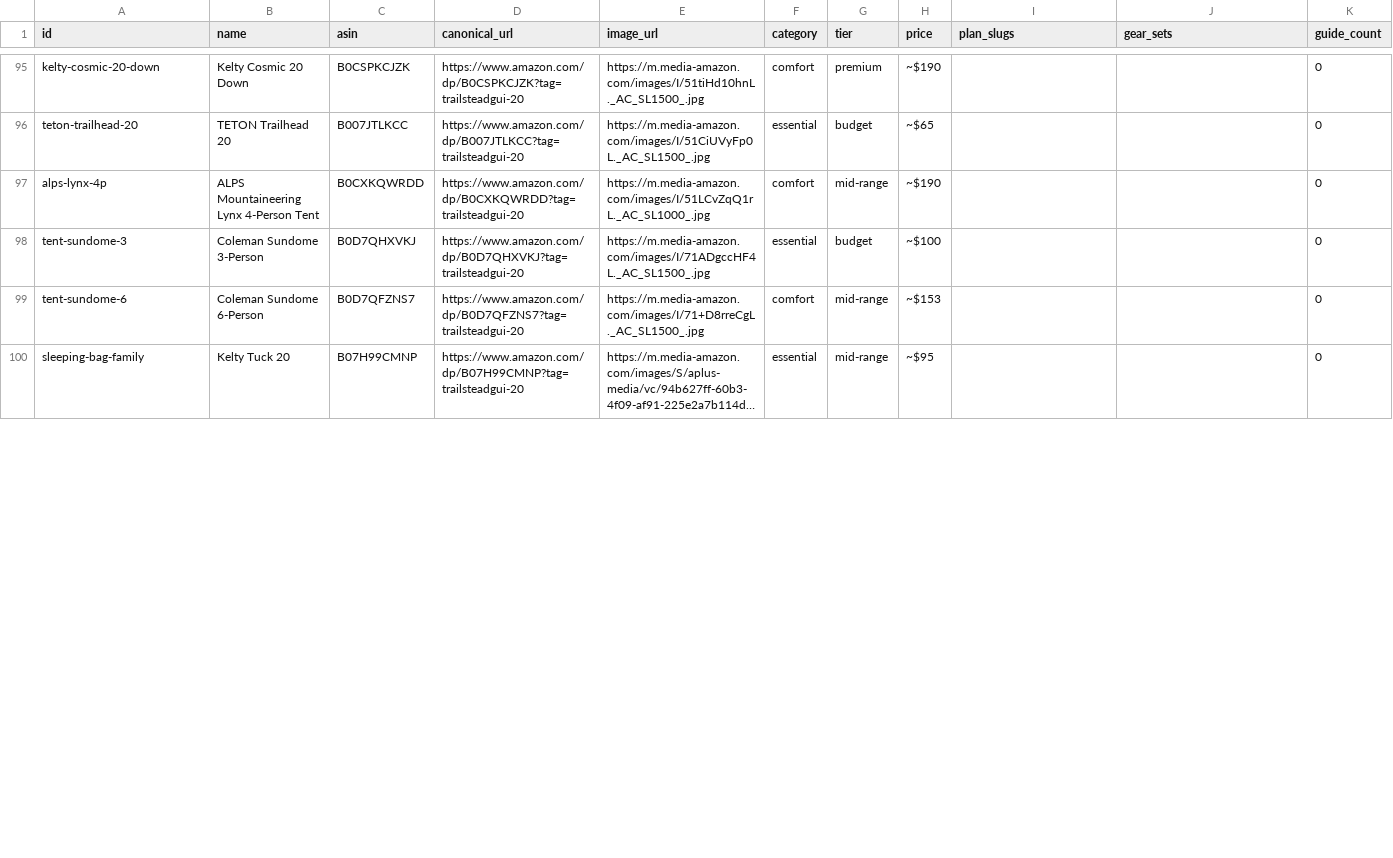
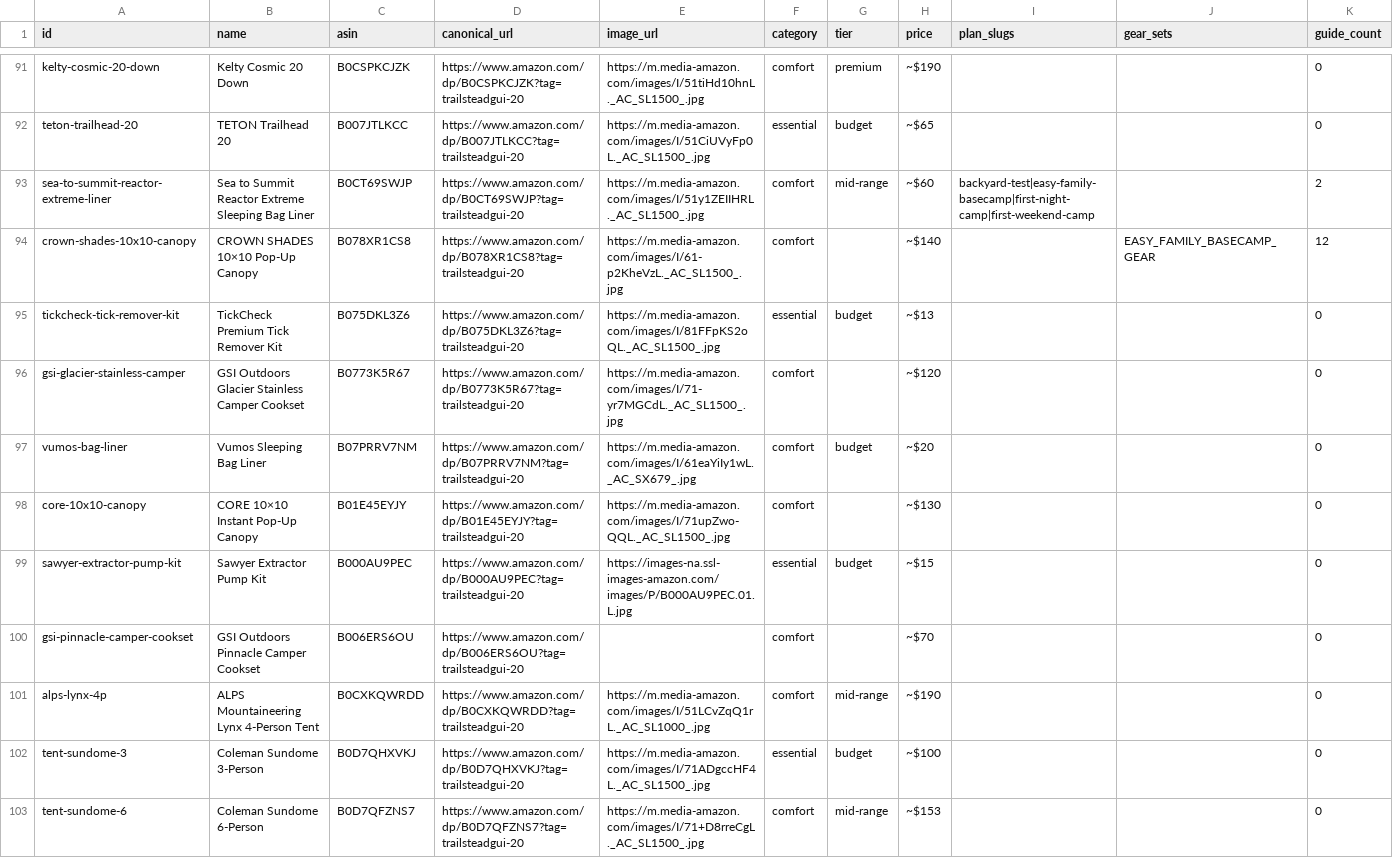
Before and after one commit to wtblacklock/trailsteadguide, a CSV file: data/affiliate-audit.csv, drawn as a sheet; only a part is shown, gaps mark what is left out; the shorter side is filled out with more unchanged rows; long unchanged cells end in …; rows hold the shown columns only; the diff covers the shown part only; the diff names each change by its address in the sheet, - before the commit and + after, or states it on an @@ line.

```diff
--- a/data/affiliate-audit.csv
+++ b/data/affiliate-audit.csv
+row 93: sea-to-summit-reactor-extreme-liner | Sea to Summit Reactor Extreme Sleeping Bag Liner | B0CT69SWJP | https://www.amazon.com/dp/B0CT69SWJP?tag=trailsteadgui-20 | https://m.media-amazon.com/images/I/51y1ZEIIHRL._AC_SL1500_.jpg | comfort | mid-range | ~$60 | backyard-test|easy-family-basecamp|first-night-camp|first-weekend-camp |  | 2
+row 94: crown-shades-10x10-canopy | CROWN SHADES 10×10 Pop-Up Canopy | B078XR1CS8 | https://www.amazon.com/dp/B078XR1CS8?tag=trailsteadgui-20 | https://m.media-amazon.com/images/I/61-p2KheVzL._AC_SL1500_.jpg | comfort |  | ~$140 |  | EASY_FAMILY_BASECAMP_GEAR | 12
+row 95: tickcheck-tick-remover-kit | TickCheck Premium Tick Remover Kit | B075DKL3Z6 | https://www.amazon.com/dp/B075DKL3Z6?tag=trailsteadgui-20 | https://m.media-amazon.com/images/I/81FFpKS2oQL._AC_SL1500_.jpg | essential | budget | ~$13 |  |  | 0
+row 96: gsi-glacier-stainless-camper | GSI Outdoors Glacier Stainless Camper Cookset | B0773K5R67 | https://www.amazon.com/dp/B0773K5R67?tag=trailsteadgui-20 | https://m.media-amazon.com/images/I/71-yr7MGCdL._AC_SL1500_.jpg | comfort |  | ~$120 |  |  | 0
+row 97: vumos-bag-liner | Vumos Sleeping Bag Liner | B07PRRV7NM | https://www.amazon.com/dp/B07PRRV7NM?tag=trailsteadgui-20 | https://m.media-amazon.com/images/I/61eaYiIy1wL._AC_SX679_.jpg | comfort | budget | ~$20 |  |  | 0
+row 98: core-10x10-canopy | CORE 10×10 Instant Pop-Up Canopy | B01E45EYJY | https://www.amazon.com/dp/B01E45EYJY?tag=trailsteadgui-20 | https://m.media-amazon.com/images/I/71upZwo-QQL._AC_SL1500_.jpg | comfort |  | ~$130 |  |  | 0
@@ row 25 moved to row 99: sawyer-extractor-pump-kit @@
@@ row 48 moved to row 100: gsi-pinnacle-camper-cookset @@
```
Also changed, not shown: 2 removed rows and 30 edited cells elsewhere in this file, 30 other files.
